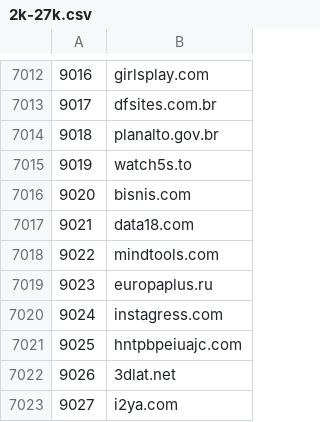
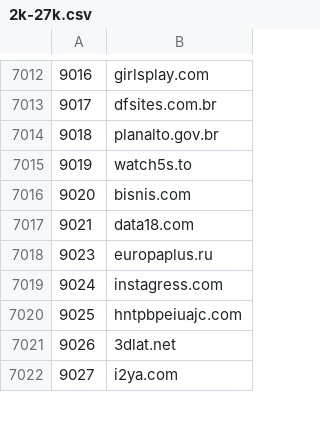
Before and after one commit to cnsuhao/SSOScraping, a CSV file: data/csv/2k-27k.csv, drawn as a sheet; only a part is shown, gaps mark what is left out; the diff names each change by its address in the sheet, - before the commit and + after, or states it on an @@ line.

```diff
--- a/data/csv/2k-27k.csv
+++ b/data/csv/2k-27k.csv
-row 7018: 9022 | mindtools.com
```
Also changed, not shown: data/csv/problems.csv.
